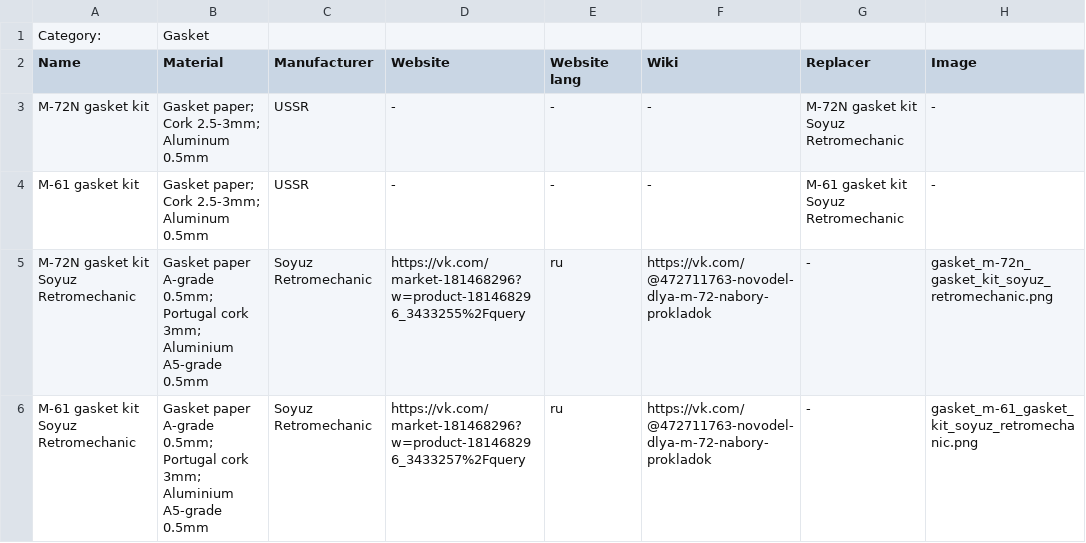
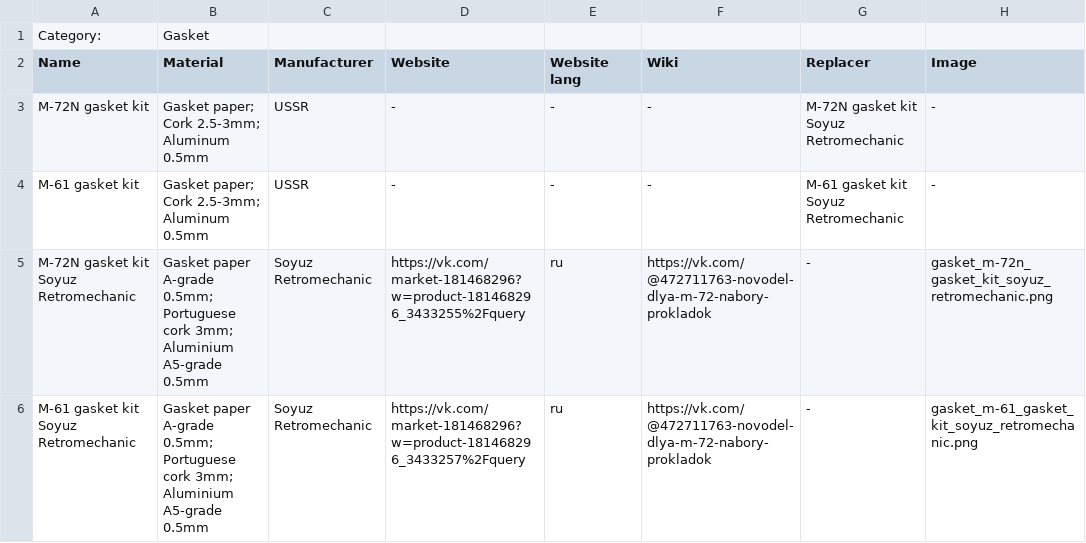
Before and after one commit to pazukdev/bearings-info, a CSV file: backend/src/main/resources/static/gasket.csv, drawn as a sheet.

```diff
--- a/backend/src/main/resources/static/gasket.csv
+++ b/backend/src/main/resources/static/gasket.csv
@@ -4,3 +4,3 @@ M-72N gasket kit,Gasket paper; Cork 2.5-3mm; Aluminum 0.5mm,USSR,-,-,-,M-72N gas
 M-61 gasket kit,Gasket paper; Cork 2.5-3mm; Aluminum 0.5mm,USSR,-,-,-,M-61 gasket kit Soyuz Retromechanic,-
-M-72N gasket kit Soyuz Retromechanic,Gasket paper A-grade 0.5mm; Portugal cork 3mm; Aluminium A5-grade 0.5mm,Soyuz Retromechanic,https://vk.com/market-181468296?w=product-181468296_3433255%2Fquery,ru,https://vk.com/@472711763-novodel-dlya-m-72-nabory-prokladok,-,gasket_m-72n_gasket_kit_soyuz_retromechanic.png
-M-61 gasket kit Soyuz Retromechanic,Gasket paper A-grade 0.5mm; Portugal cork 3mm; Aluminium A5-grade 0.5mm,Soyuz Retromechanic,https://vk.com/market-181468296?w=product-181468296_3433257%2Fquery,ru,https://vk.com/@472711763-novodel-dlya-m-72-nabory-prokladok,-,gasket_m-61_gasket_kit_soyuz_retromechanic.png
+M-72N gasket kit Soyuz Retromechanic,Gasket paper A-grade 0.5mm; Portuguese cork 3mm; Aluminium A5-grade 0.5mm,Soyuz Retromechanic,https://vk.com/market-181468296?w=product-181468296_3433255%2Fquery,ru,https://vk.com/@472711763-novodel-dlya-m-72-nabory-prokladok,-,gasket_m-72n_gasket_kit_soyuz_retromechanic.png
+M-61 gasket kit Soyuz Retromechanic,Gasket paper A-grade 0.5mm; Portuguese cork 3mm; Aluminium A5-grade 0.5mm,Soyuz Retromechanic,https://vk.com/market-181468296?w=product-181468296_3433257%2Fquery,ru,https://vk.com/@472711763-novodel-dlya-m-72-nabory-prokladok,-,gasket_m-61_gasket_kit_soyuz_retromechanic.png
```
Also changed, not shown: backend/src/main/resources/static/bearing.csv, backend/src/main/resources/static/material.csv, 13 other files.
